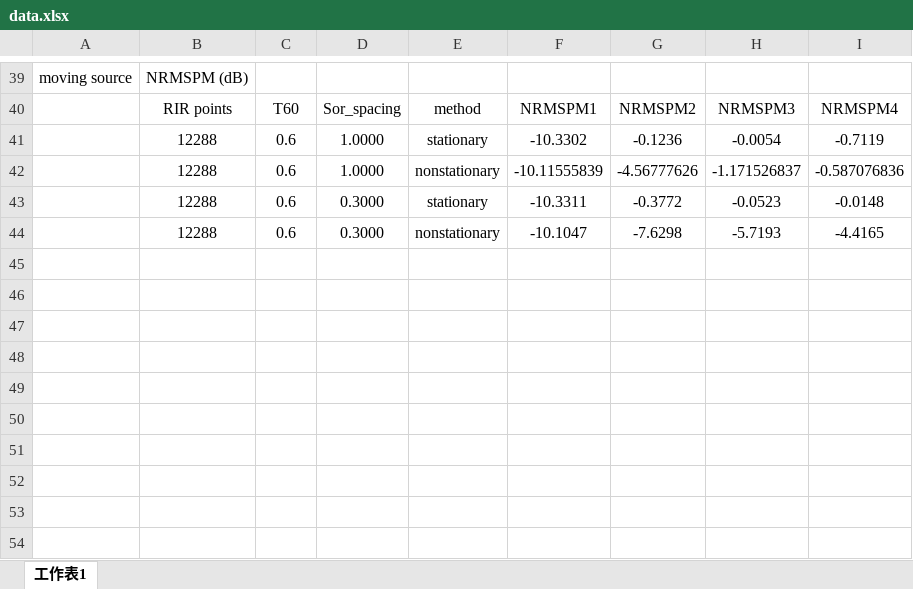
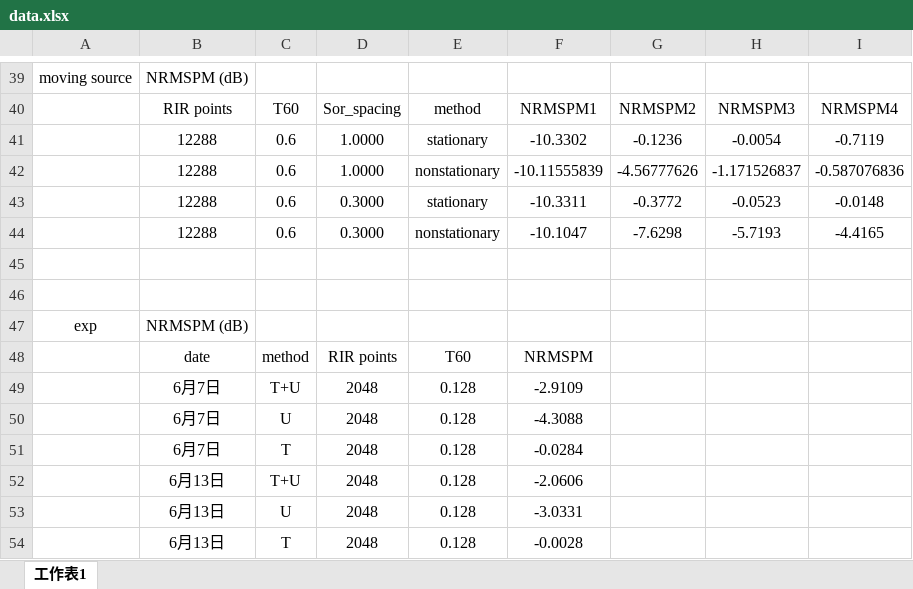
Before and after one commit to anchiyuan/CTF, an Excel workbook: data.xlsx, sheet 工作表1, drawn as a sheet; only a part is shown, gaps mark what is left out; values as stored, in another font and other column widths than the file's, no borders; charts and pictures not drawn; the diff names each change by its address in the sheet, - before the commit and + after, or states it on an @@ line.

```diff
--- a/data.xlsx (sheet 工作表1)
+++ b/data.xlsx (sheet 工作表1)
+row 45: (empty)
+row 46: (empty)
+row 47: exp | NRMSPM (dB)
+row 48:  | date | method | RIR points | T60 | NRMSPM
+row 49:  | 6月7日 | T+U | 2048 | 0.128 | -2.9109
+row 50:  | 6月7日 | U | 2048 | 0.128 | -4.3088
+row 51:  | 6月7日 | T | 2048 | 0.128 | -0.0284
+row 52:  | 6月13日 | T+U | 2048 | 0.128 | -2.0606
+row 53:  | 6月13日 | U | 2048 | 0.128 | -3.0331
+row 54:  | 6月13日 | T | 2048 | 0.128 | -0.0028
```
Also changed, not shown: 52 other files.
